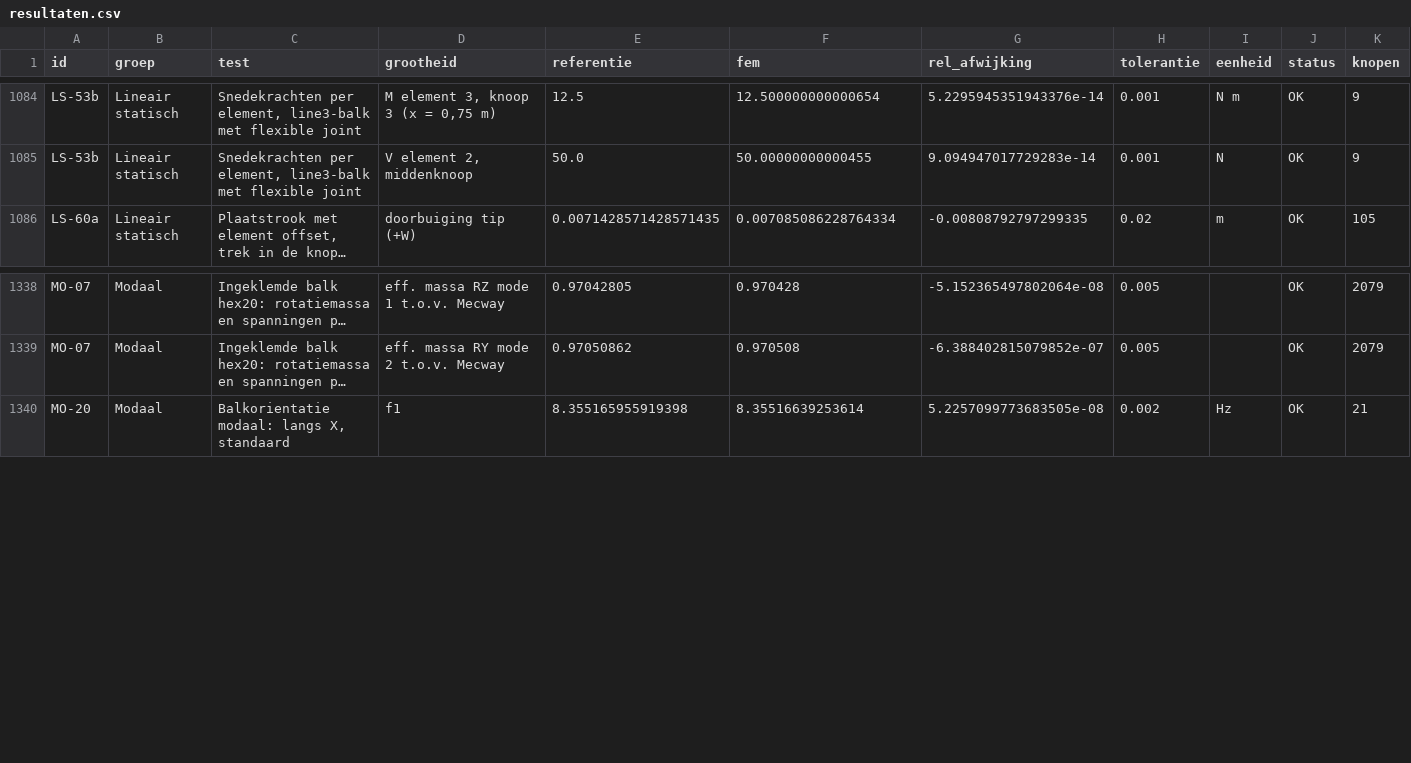
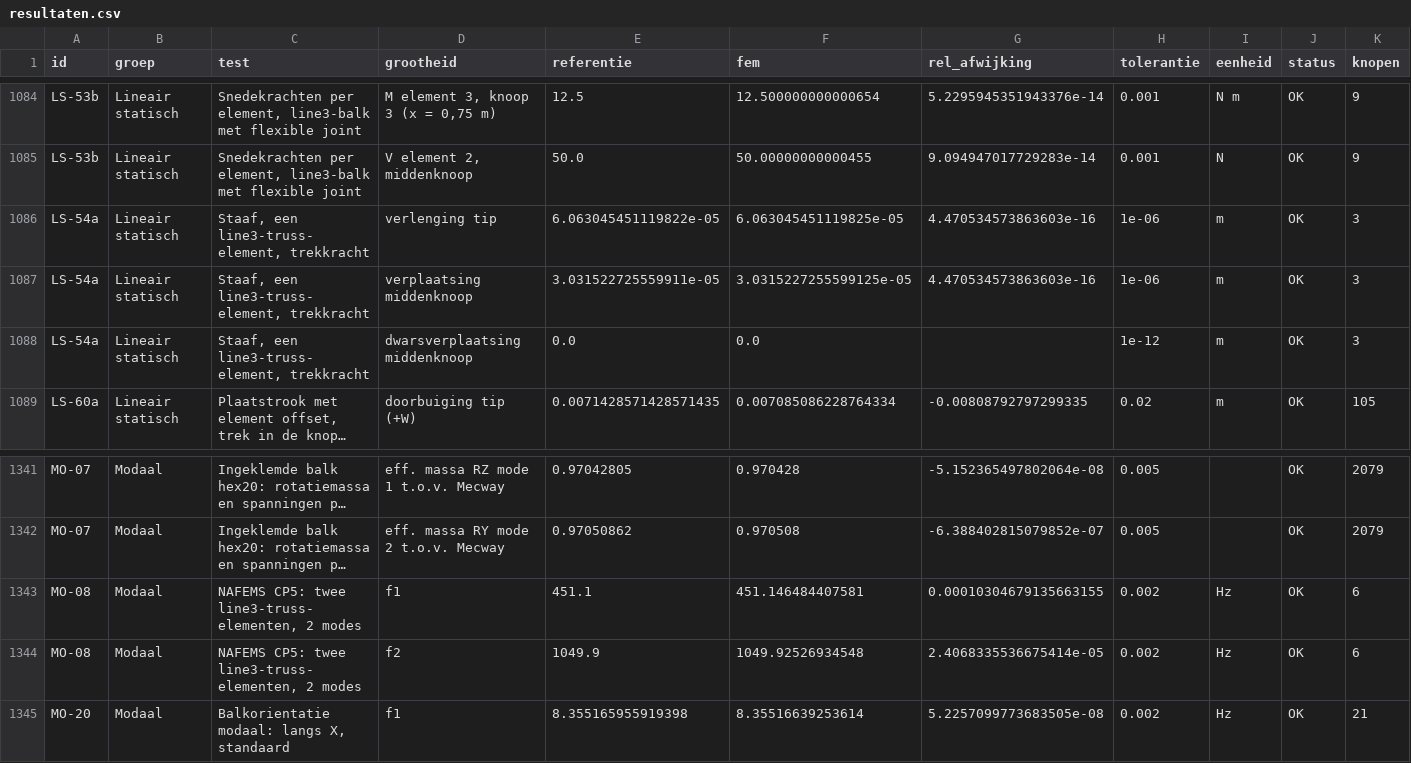
Before and after one commit to trednuK/MecwayAsterBridge, a CSV file: TestFiles/Verificatie/resultaten/resultaten.csv, drawn as a sheet; only a part is shown, gaps mark what is left out; long unchanged cells end in …; rows hold the shown columns only; the diff names each change by its address in the sheet, - before the commit and + after, or states it on an @@ line.

```diff
--- a/TestFiles/Verificatie/resultaten/resultaten.csv
+++ b/TestFiles/Verificatie/resultaten/resultaten.csv
+row 1086: LS-54a | Lineair statisch | Staaf, een line3-truss-element, trekkracht | verlenging tip | 6.063045451119822e-05 | 6.063045451119825e-05 | 4.470534573863603e-16 | 1e-06 | m | OK | 3
+row 1087: LS-54a | Lineair statisch | Staaf, een line3-truss-element, trekkracht | verplaatsing middenknoop | 3.031522725559911e-05 | 3.0315227255599125e-05 | 4.470534573863603e-16 | 1e-06 | m | OK | 3
+row 1088: LS-54a | Lineair statisch | Staaf, een line3-truss-element, trekkracht | dwarsverplaatsing middenknoop | 0.0 | 0.0 |  | 1e-12 | m | OK | 3
+row 1343: MO-08 | Modaal | NAFEMS CP5: twee line3-truss-elementen, 2 modes | f1 | 451.1 | 451.146484407581 | 0.00010304679135663155 | 0.002 | Hz | OK | 6
+row 1344: MO-08 | Modaal | NAFEMS CP5: twee line3-truss-elementen, 2 modes | f2 | 1049.9 | 1049.92526934548 | 2.4068335536675414e-05 | 0.002 | Hz | OK | 6
```
Also changed, not shown: 15 other files.
